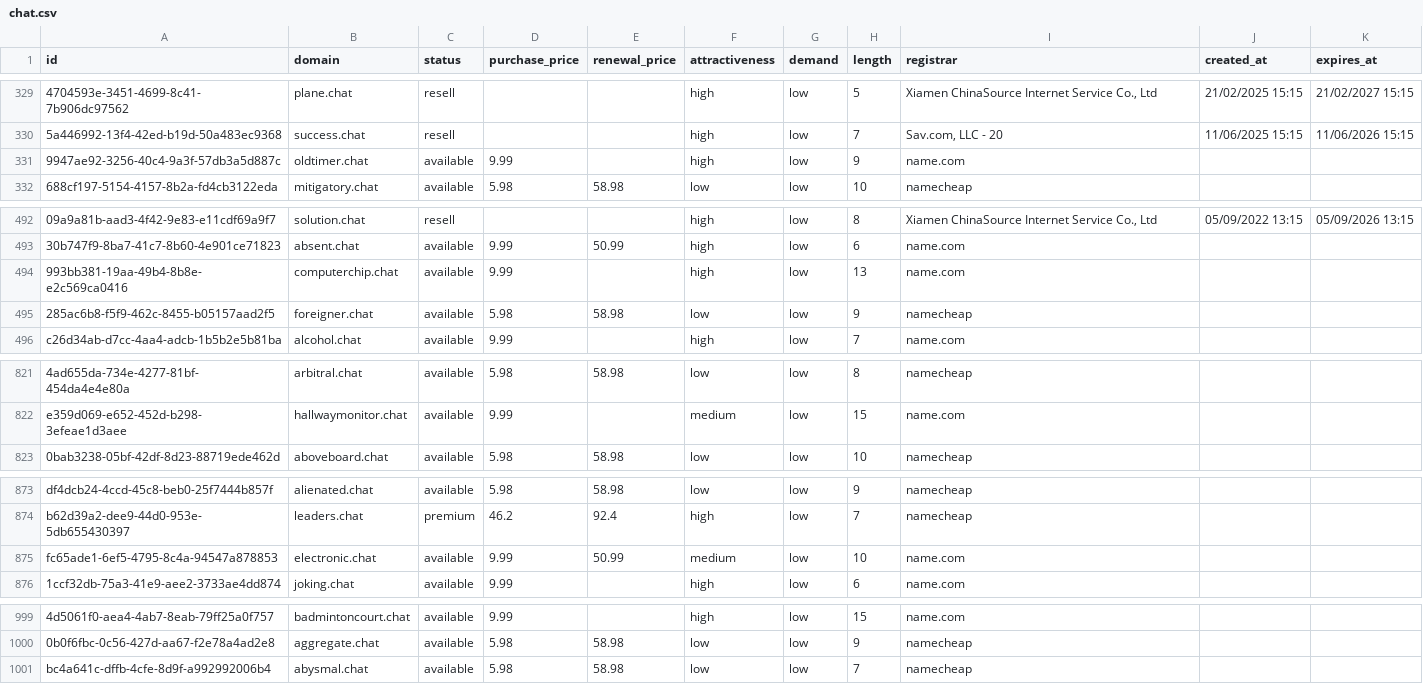
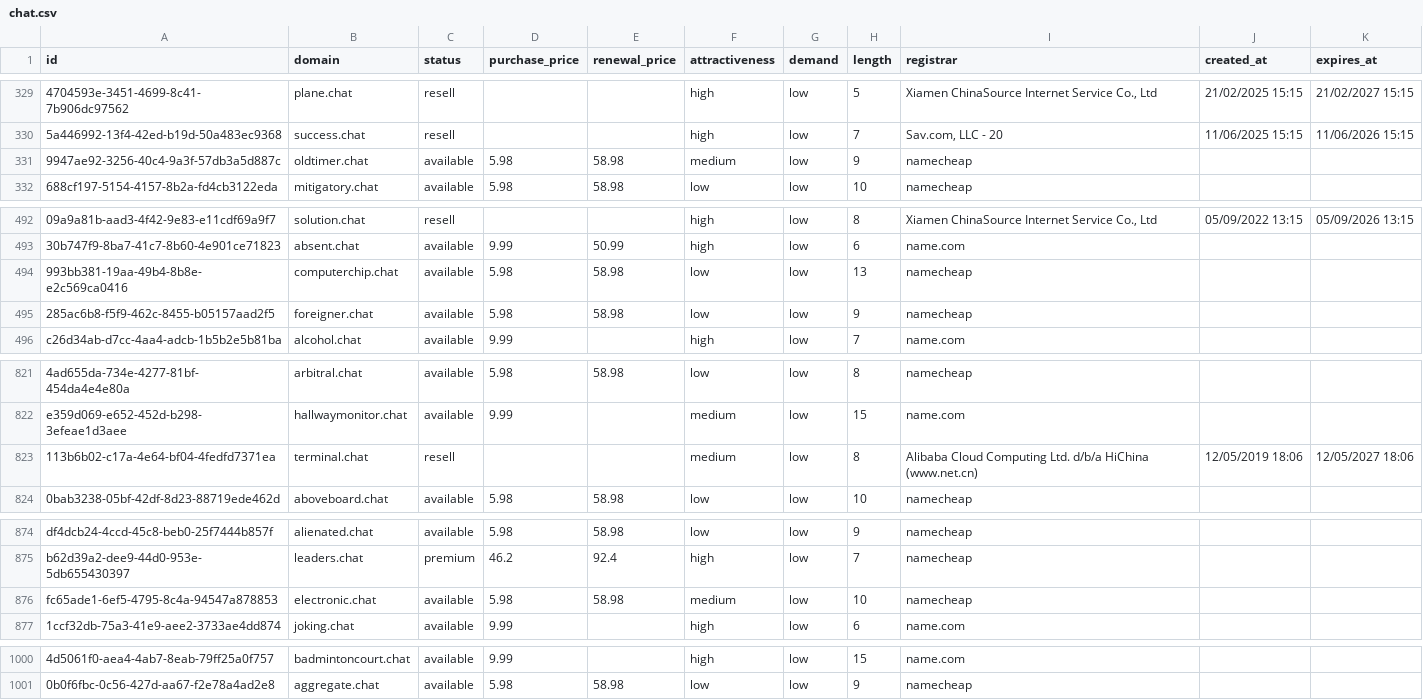
Before and after one commit to UniqueDomains/chat-oneword-domains, a CSV file: chat.csv, drawn as a sheet; only a part is shown, gaps mark what is left out; removed rows and columns are numbered as before the commit, all else as after; the diff covers the shown part only; the diff names each change by its address in the sheet, - before the commit and + after, or states it on an @@ line.

Commit message:
Domains update

```diff
--- a/chat.csv
+++ b/chat.csv
-D331 (purchase_price): 9.99
+D331 (purchase_price): 5.98
-E331 (renewal_price): (empty)
+E331 (renewal_price): 58.98
-F331 (attractiveness): high
+F331 (attractiveness): medium
-I331 (registrar): name.com
+I331 (registrar): namecheap
-D494 (purchase_price): 9.99
+D494 (purchase_price): 5.98
-E494 (renewal_price): (empty)
+E494 (renewal_price): 58.98
-F494 (attractiveness): high
+F494 (attractiveness): low
-I494 (registrar): name.com
+I494 (registrar): namecheap
+row 823: 113b6b02-c17a-4e64-bf04-4fedfd7371ea | terminal.chat | resell |  |  | medium | low | 8 | Alibaba Cloud Computing Ltd. d/b/a HiChina (www.net.cn) | 12/05/2019 18:06 | 12/05/2027 18:06
-D876 (purchase_price): 9.99
+D876 (purchase_price): 5.98
-E876 (renewal_price): 50.99
+E876 (renewal_price): 58.98
-I876 (registrar): name.com
+I876 (registrar): namecheap
-row 1001: bc4a641c-dffb-4cfe-8d9f-a992992006b4 | abysmal.chat | available | 5.98 | 58.98 | low | low | 7 | namecheap
```
Also changed, not shown: 2 edited cells elsewhere in this file, 4 other files.
